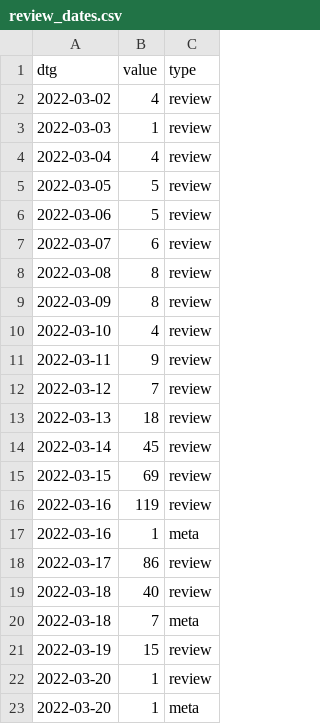
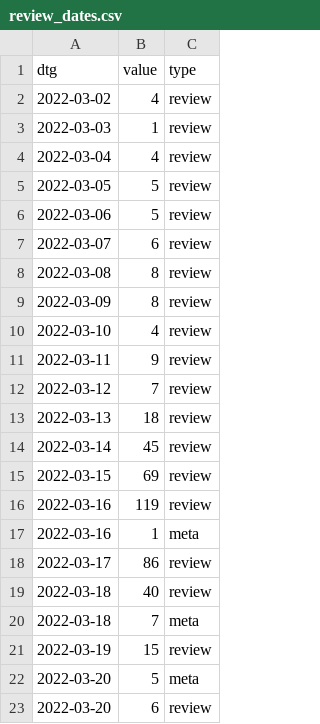
Before and after one commit to acl-org/arr-health, a CSV file: iterations/2022/february/review_dates.csv, drawn as a sheet.

```diff
--- a/iterations/2022/february/review_dates.csv
+++ b/iterations/2022/february/review_dates.csv
@@ -21,3 +21,3 @@ dtg,value,type
 2022-03-19,15,review
-2022-03-20,1,review
-2022-03-20,1,meta
+2022-03-20,5,meta
+2022-03-20,6,review
```
Also changed, not shown: 1 other file.
